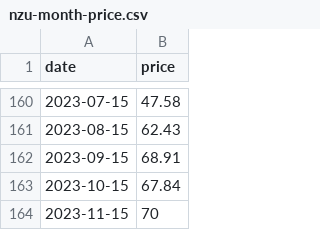
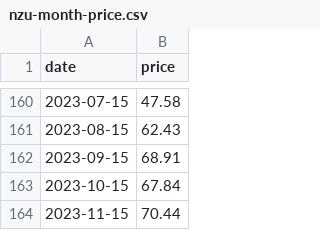
Before and after one commit to theecanmole/NZ-emission-unit-prices, a CSV file: nzu-month-price.csv, drawn as a sheet; only a part is shown, gaps mark what is left out.

```diff
--- a/nzu-month-price.csv
+++ b/nzu-month-price.csv
@@ -163,2 +163,2 @@
 2023-10-15,67.84
-2023-11-15,70
+2023-11-15,70.44
```
Also changed, not shown: nzu-edited-raw-prices-data.csv, nzu-final-prices-data.csv, 5 other files.
